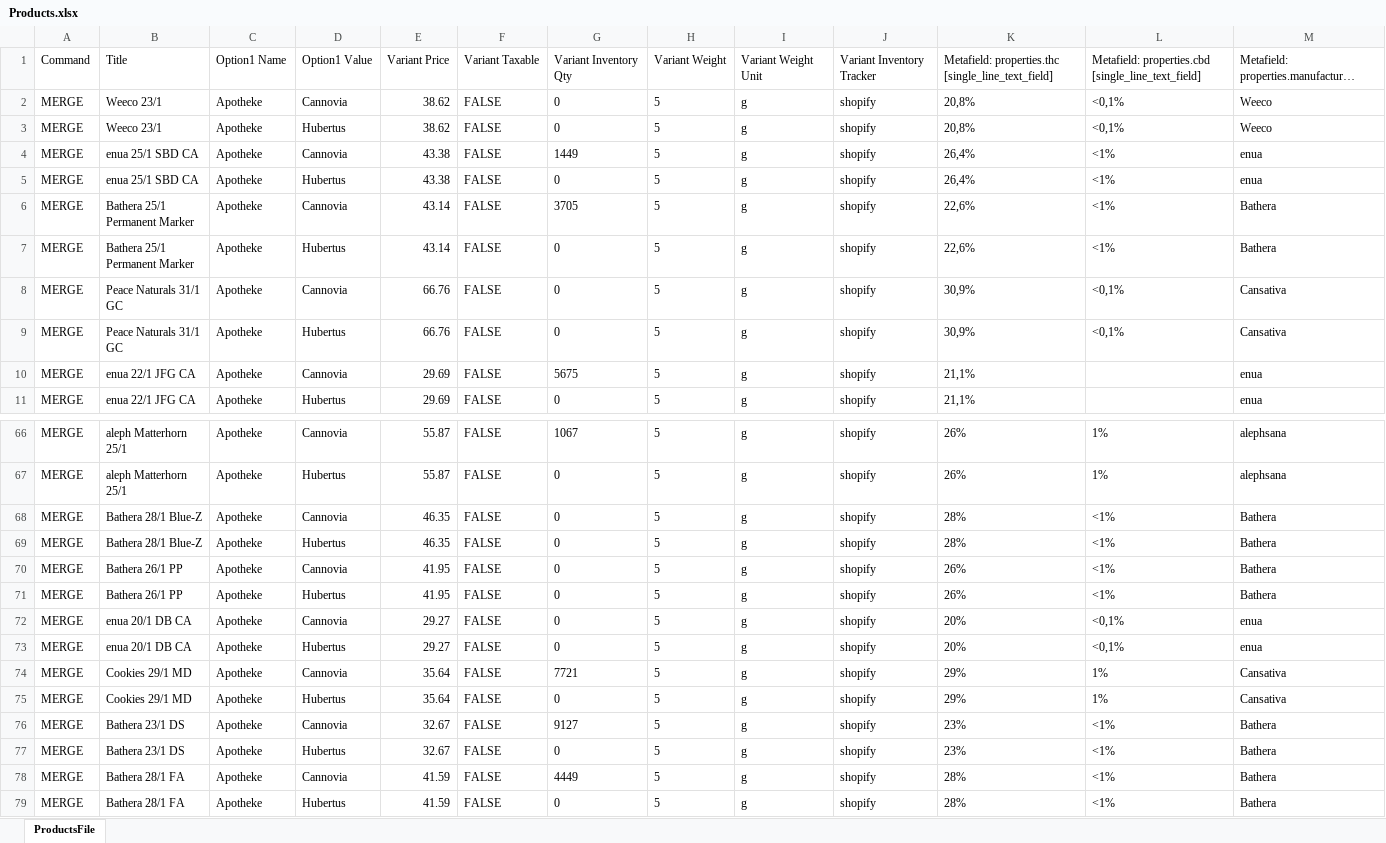
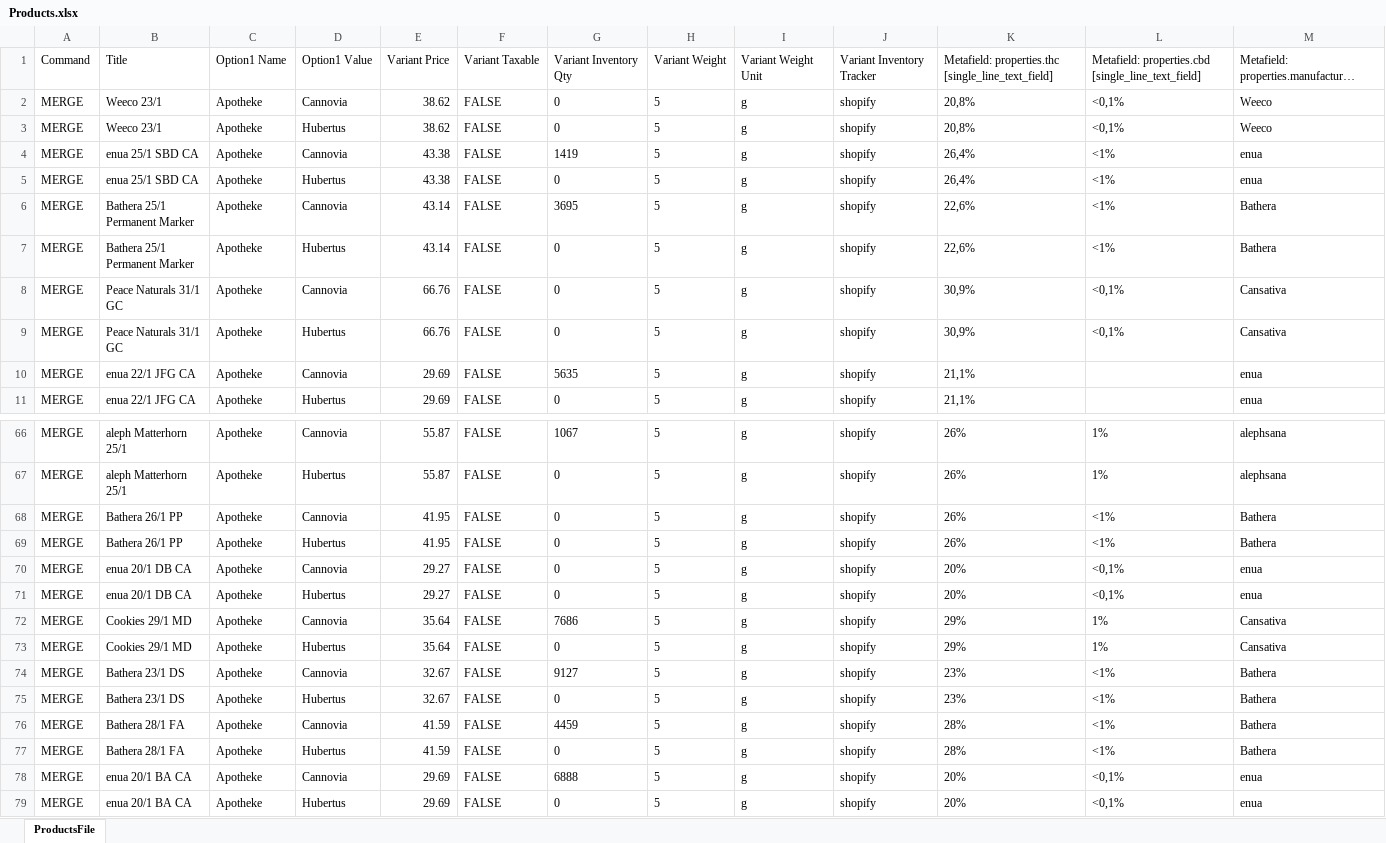
Before and after one commit to yaroslav-ecorn/update-prices, an Excel workbook: Products.xlsx, sheet ProductsFile, drawn as a sheet; only a part is shown, gaps mark what is left out; the shorter side is filled out with more unchanged rows; long unchanged cells end in …; values as stored, in another font and other column widths than the file's, no borders; removed rows and columns are numbered as before the commit, all else as after; rows hold the shown columns only; the diff covers the shown part only; the diff names each change by its address in the sheet, - before the commit and + after, or states it on an @@ line.

```diff
--- a/Products.xlsx (sheet ProductsFile)
+++ b/Products.xlsx (sheet ProductsFile)
-G4: 1449
+G4: 1419
-G6: 3705
+G6: 3695
-G10: 5675
+G10: 5635
-row 68: MERGE | Bathera 28/1 Blue-Z | Apotheke | Сannovia | 46.35 | FALSE | 0 | 5 | g | shopify | 28% | <1% | Bathera
-row 69: MERGE | Bathera 28/1 Blue-Z | Apotheke | Hubertus | 46.35 | FALSE | 0 | 5 | g | shopify | 28% | <1% | Bathera
-G72: 7721
+G72: 7686
-G76: 4449
+G76: 4459
```
Also changed, not shown: 26 edited cells elsewhere in this sheet.
